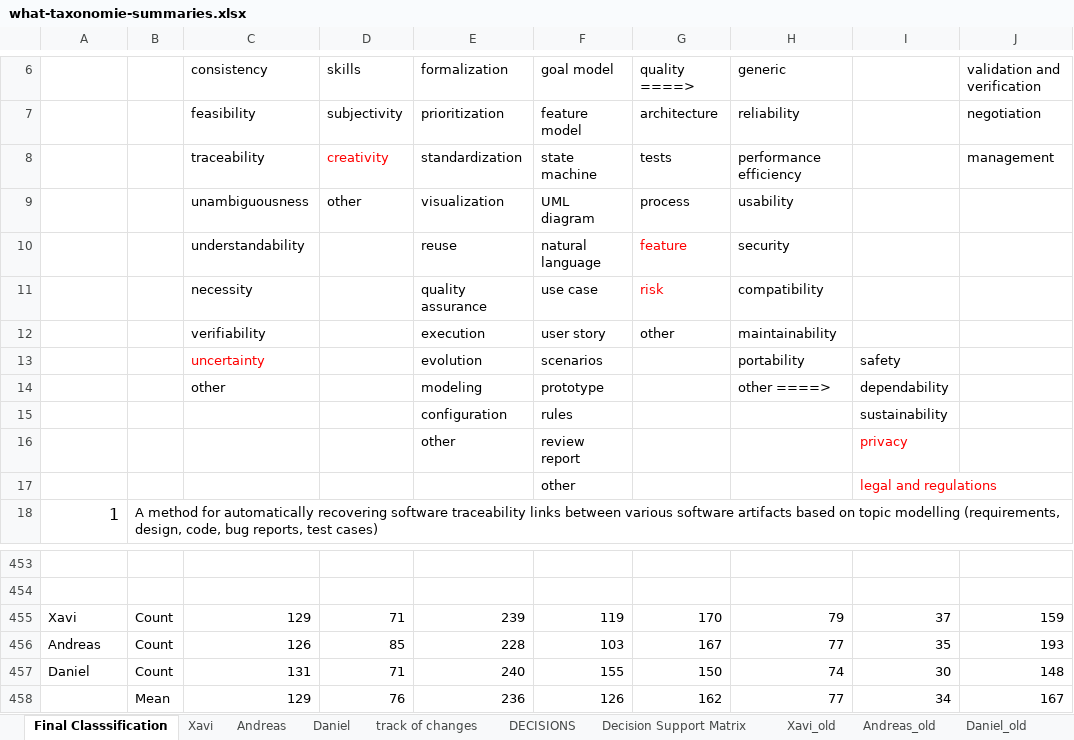
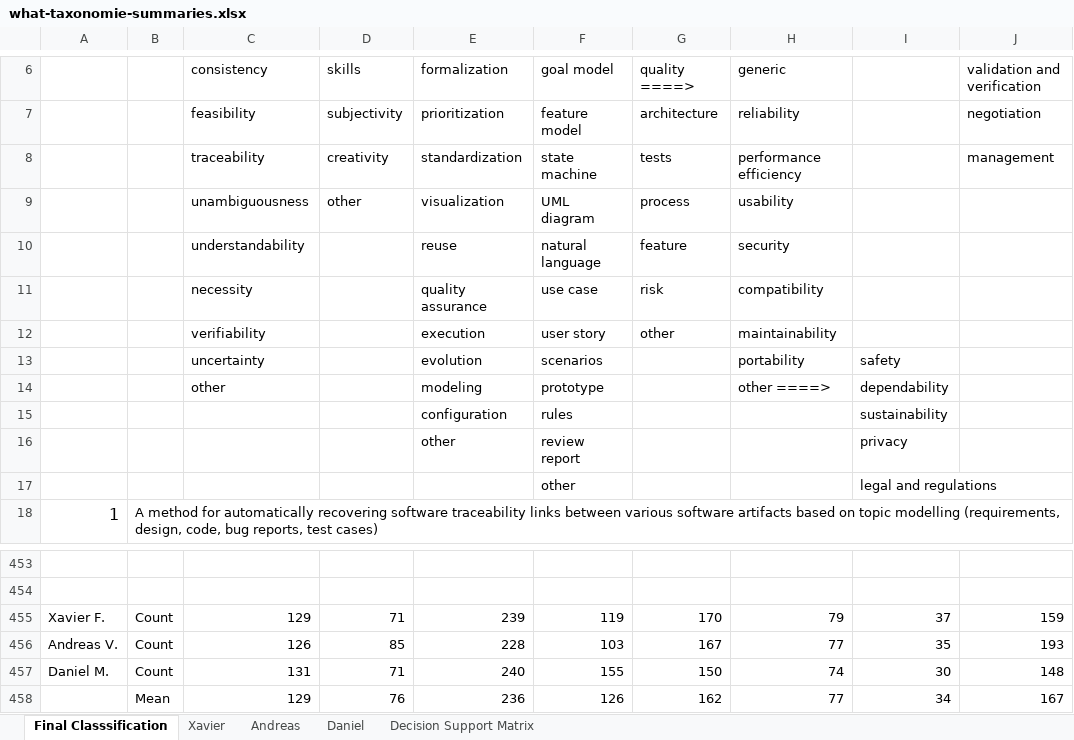
Before and after one commit to mendezfe/repract2018, an Excel workbook: analysis/freetext/what-taxonomie-summaries.xlsx, sheet Final Classsification, drawn as a sheet; only a part is shown, gaps mark what is left out; values as stored, in another font and other column widths than the file's, no borders; charts and pictures not drawn; the diff names each change by its address in the sheet, - before the commit and + after, or states it on an @@ line.

```diff
--- a/analysis/freetext/what-taxonomie-summaries.xlsx (sheet Final Classsification)
+++ b/analysis/freetext/what-taxonomie-summaries.xlsx (sheet Final Classsification)
-sheet tab: Xavi
+sheet tab: Xavier
-sheet tab: track of changes
-sheet tab: DECISIONS
-sheet tab: Xavi_old
-sheet tab: Andreas_old
-sheet tab: Daniel_old
-D8 text colour: #FF0000
+D8 text colour: black
-G10:G11 text colour: #FF0000
+G10:G11 text colour: black
-C13 text colour: #FF0000
+C13 text colour: black
-I16:I17 text colour: #FF0000
+I16:I17 text colour: black
-A455: Xavi
+A455: Xavier F.
-A456: Andreas
+A456: Andreas V.
-A457: Daniel
+A457: Daniel M.
```
Also changed, not shown: sheet Daniel, sheet Xavier, formulas that keep their value, charts or pictures, 37 other files.
